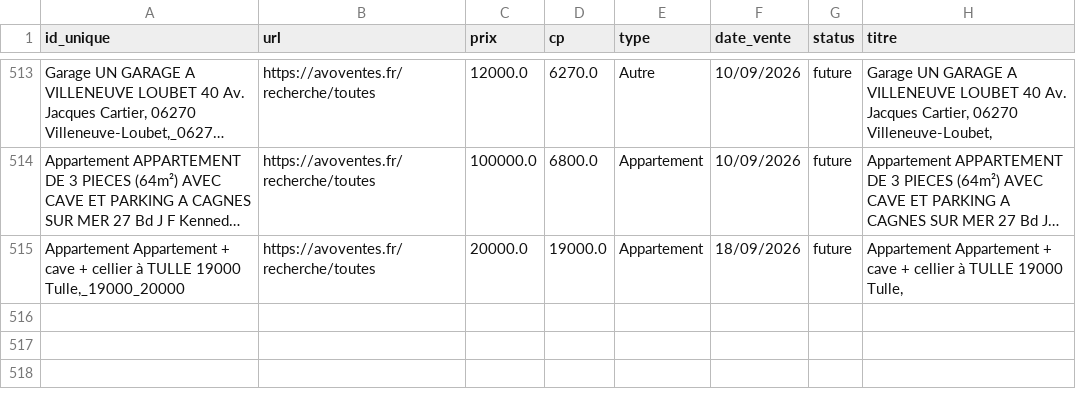
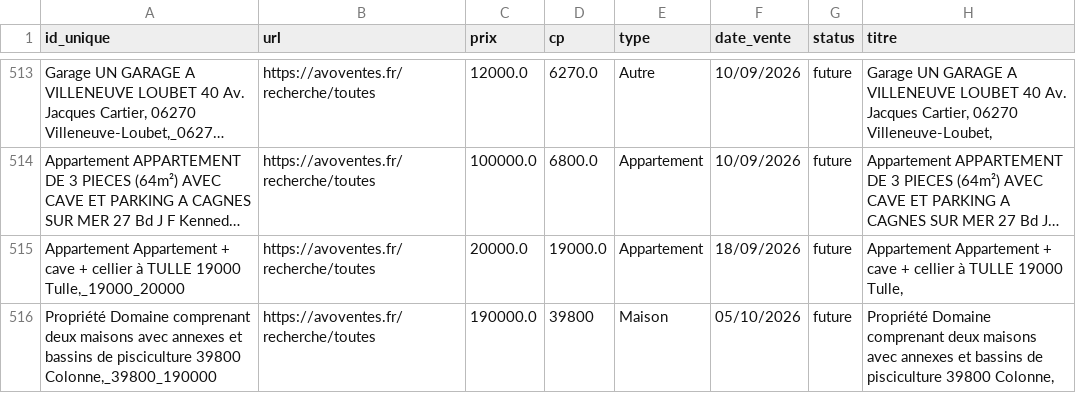
Before and after one commit to mathiasrou/viager-scraper, a CSV file: historique_avoventes.csv, drawn as a sheet; only a part is shown, gaps mark what is left out; long unchanged cells end in …; the diff names each change by its address in the sheet, - before the commit and + after, or states it on an @@ line.

```diff
--- a/historique_avoventes.csv
+++ b/historique_avoventes.csv
+row 516: Propriété Domaine comprenant deux maisons avec annexes et bassins de pisciculture 39800 Colonne,_39800_190000 | https://avoventes.fr/recherche/toutes | 190000.0 | 39800 | Maison | 05/10/2026 | future | Propriété Domaine comprenant deux maisons avec annexes et bassins de pisciculture 39800 Colonne,
```
Also changed, not shown: historique_ids.csv, historique_immo.csv, 2 other files.
